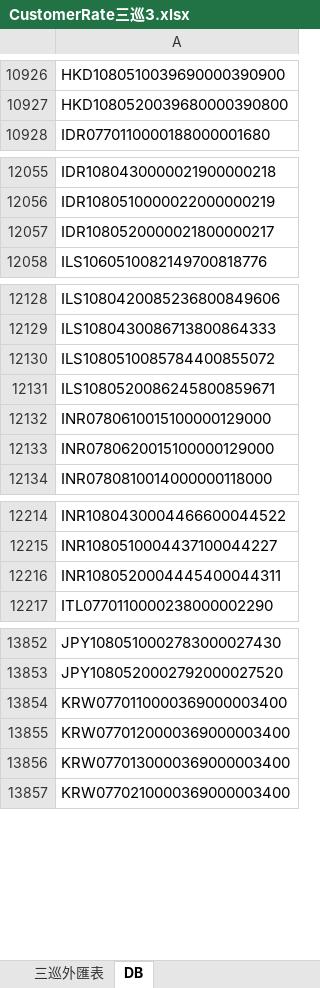
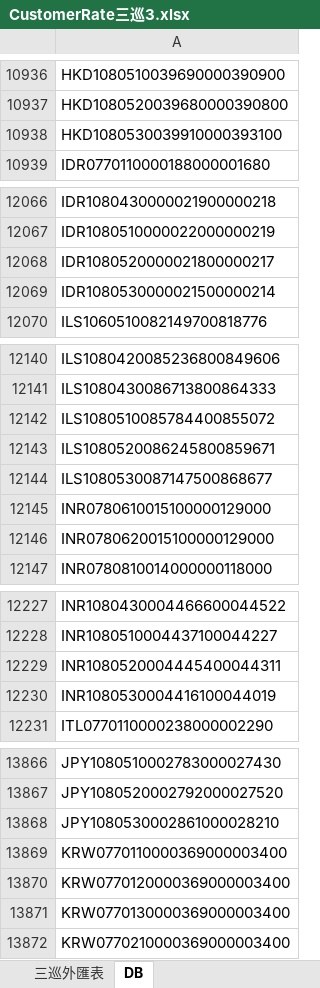
Before and after one commit to blackmanppt/GGFPortal, an Excel workbook: GGFPortal/ExcelUpLoad/Finance/CustomerRate三巡3.xlsx, sheet DB, drawn as a sheet; only a part is shown, gaps mark what is left out; values as stored, in another font and other column widths than the file's, no borders; the diff covers the shown part only; the diff names each change by its address in the sheet, - before the commit and + after, or states it on an @@ line.

```diff
--- a/GGFPortal/ExcelUpLoad/Finance/CustomerRate三巡3.xlsx (sheet DB)
+++ b/GGFPortal/ExcelUpLoad/Finance/CustomerRate三巡3.xlsx (sheet DB)
+row 10938: HKD1080530039910000393100
+row 12069: IDR1080530000021500000214
+row 12144: ILS1080530087147500868677
+row 12230: INR1080530004416100044019
+row 13868: JPY1080530002861000028210
```
Also changed, not shown: 22 added rows elsewhere in this sheet, sheet 三巡外匯表, 19 other files.
